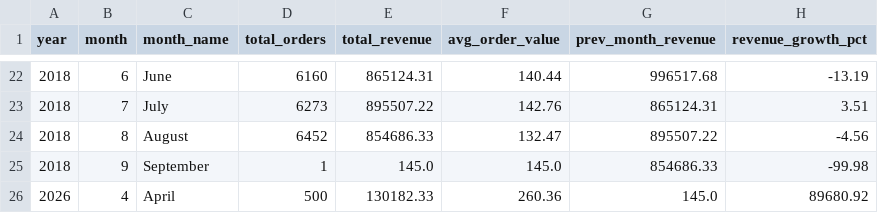
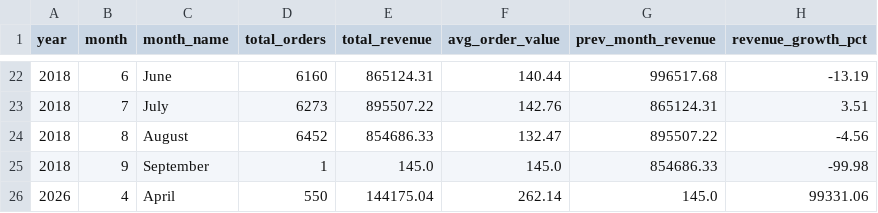
Before and after one commit to BetulBNY/ecommerce-data-lakehouse, a CSV file: dashboard/data/view_sales_performance.csv, drawn as a sheet; only a part is shown, gaps mark what is left out.

```diff
--- a/dashboard/data/view_sales_performance.csv
+++ b/dashboard/data/view_sales_performance.csv
@@ -25,2 +25,2 @@ year,month,month_name,total_orders,total_revenue,avg_order_value,prev_month_reve
 2018,9,September,1,145.0,145.0,854686.33,-99.98
-2026,4,April    ,500,130182.33,260.36,145.0,89680.92
+2026,4,April    ,550,144175.04,262.14,145.0,99331.06
```
Also changed, not shown: dashboard/data/dim_customers_sample.csv, dashboard/data/view_category_insights.csv, 2 other files.
